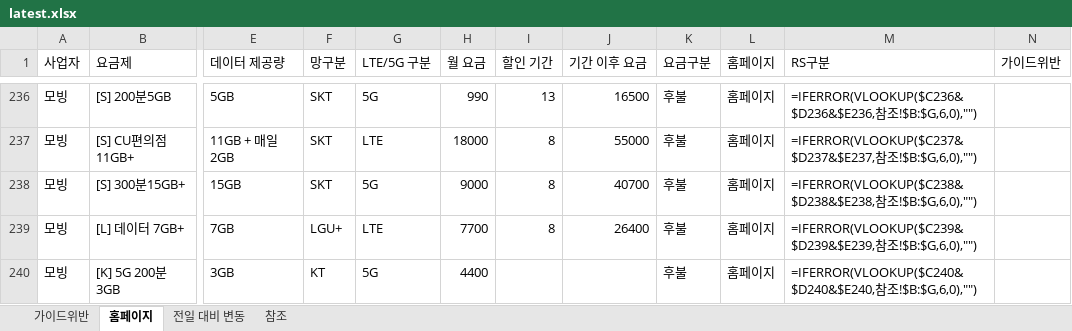
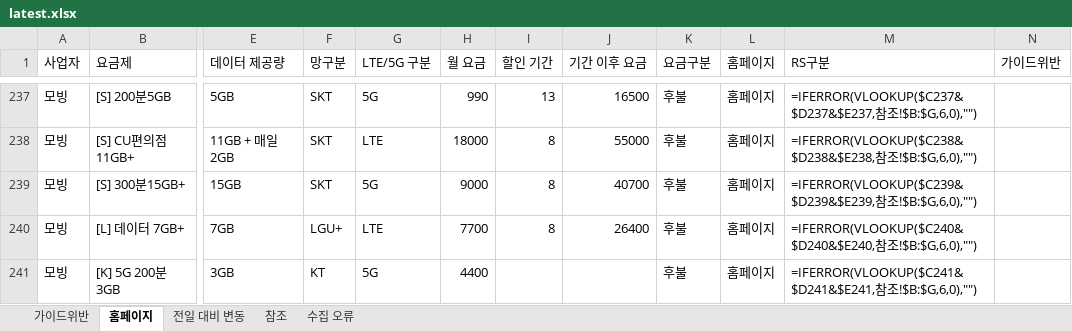
Before and after one commit to kjch444-sketchs/homepage_crawl, an Excel workbook: history/latest.xlsx, sheet 홈페이지, drawn as a sheet; only a part is shown, gaps mark what is left out; values as stored, in another font and other column widths than the file's, no borders; formulas without a stored value are shown as written; addresses are those after the commit; the diff covers the shown part only; the diff names each change by its address in the sheet, - before the commit and + after, or states it on an @@ line.

```diff
--- a/history/latest.xlsx (sheet 홈페이지)
+++ b/history/latest.xlsx (sheet 홈페이지)
+sheet tab: 수집 오류
-M237 (RS구분): =IFERROR(VLOOKUP($C236&$D236&$E236,참조…
+M237 (RS구분): =IFERROR(VLOOKUP($C237&$D237&$E237,참조…
-M238 (RS구분): =IFERROR(VLOOKUP($C237&$D237&$E237,참조…
+M238 (RS구분): =IFERROR(VLOOKUP($C238&$D238&$E238,참조…
-M239 (RS구분): =IFERROR(VLOOKUP($C238&$D238&$E238,참조…
+M239 (RS구분): =IFERROR(VLOOKUP($C239&$D239&$E239,참조…
-M240 (RS구분): =IFERROR(VLOOKUP($C239&$D239&$E239,참조…
+M240 (RS구분): =IFERROR(VLOOKUP($C240&$D240&$E240,참조…
-M241 (RS구분): =IFERROR(VLOOKUP($C240&$D240&$E240,참조…
+M241 (RS구분): =IFERROR(VLOOKUP($C241&$D241&$E241,참조…
```
Also changed, not shown: 103 added rows, 9 removed rows and 73 edited cells elsewhere in this sheet, sheet 전일 대비 변동, 1 other file.
